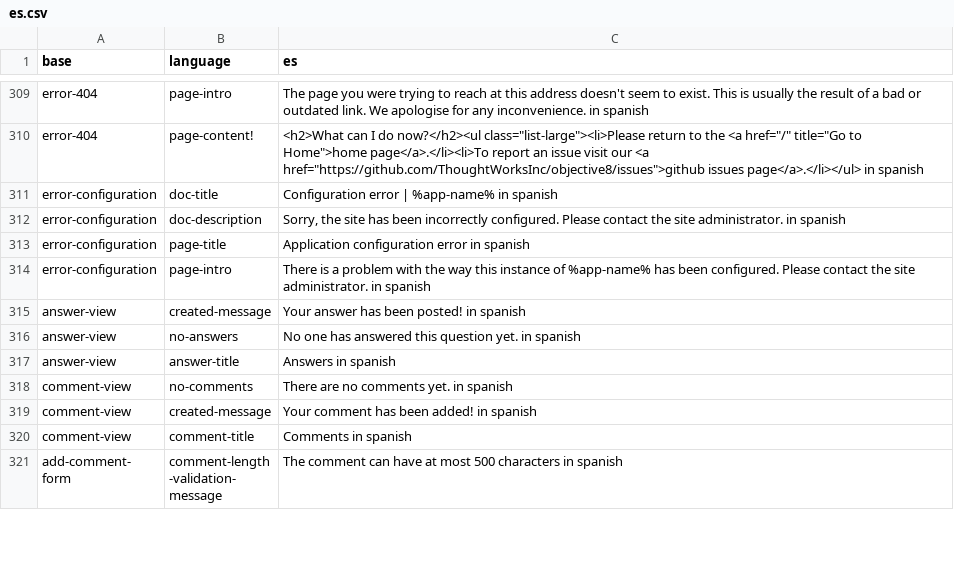
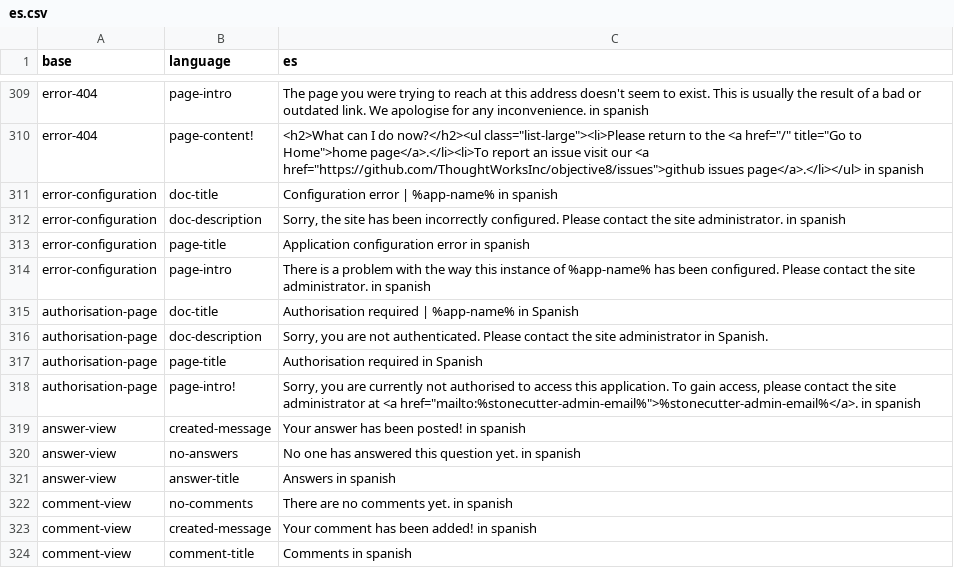
Before and after one commit to ThoughtWorksInc/objective8, a CSV file: resources/translations/es.csv, drawn as a sheet; only a part is shown, gaps mark what is left out; the shorter side is filled out with more unchanged rows; the diff names each change by its address in the sheet, - before the commit and + after, or states it on an @@ line.

Commit message:
LF + AW | 394 | added authorisation page and set up configuration for trusted users

```diff
--- a/resources/translations/es.csv
+++ b/resources/translations/es.csv
+row 315: authorisation-page | doc-title | Authorisation required | %app-name% in Spanish
+row 316: authorisation-page | doc-description | Sorry, you are not authenticated. Please contact the site administrator in Spanish.
+row 317: authorisation-page | page-title | Authorisation required in Spanish
+row 318: authorisation-page | page-intro! | Sorry, you are currently not authorised to access this application. To gain access, please contact the site administrator at <a href="mailto:%stonecutter-admin-email%">%stonecutter-admin-email%</a>. in spanish
```
Also changed, not shown: resources/translations/en.csv, 10 other files.
